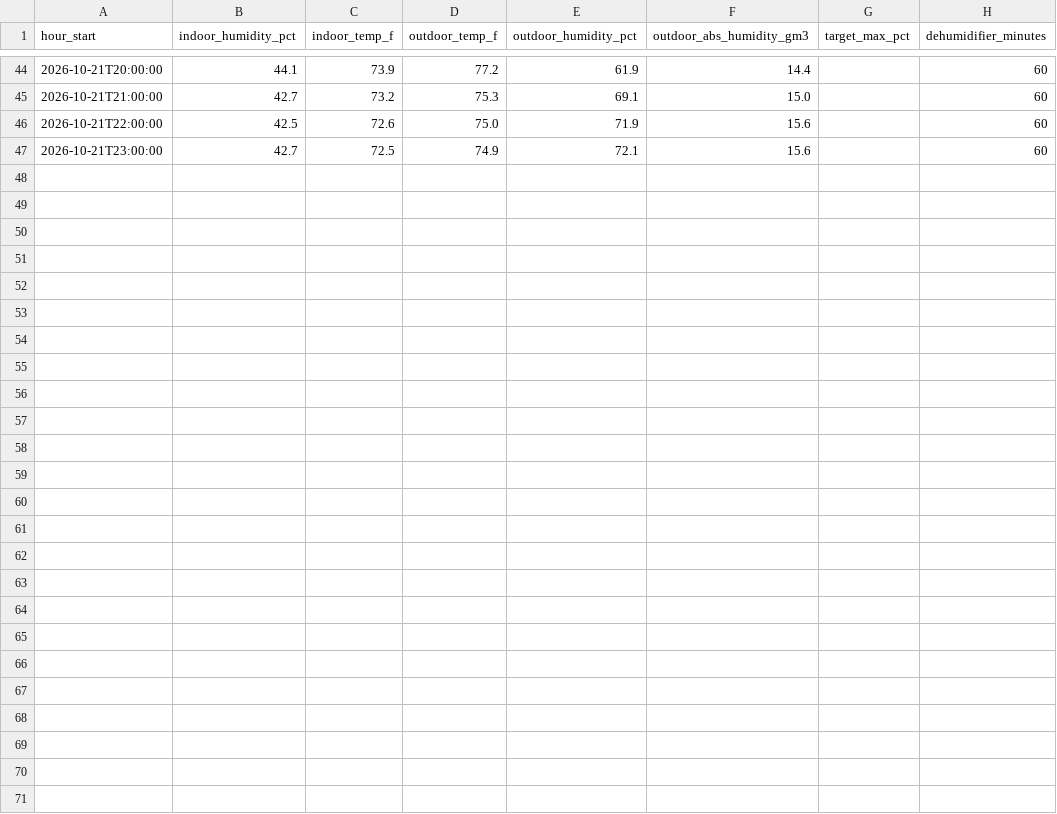
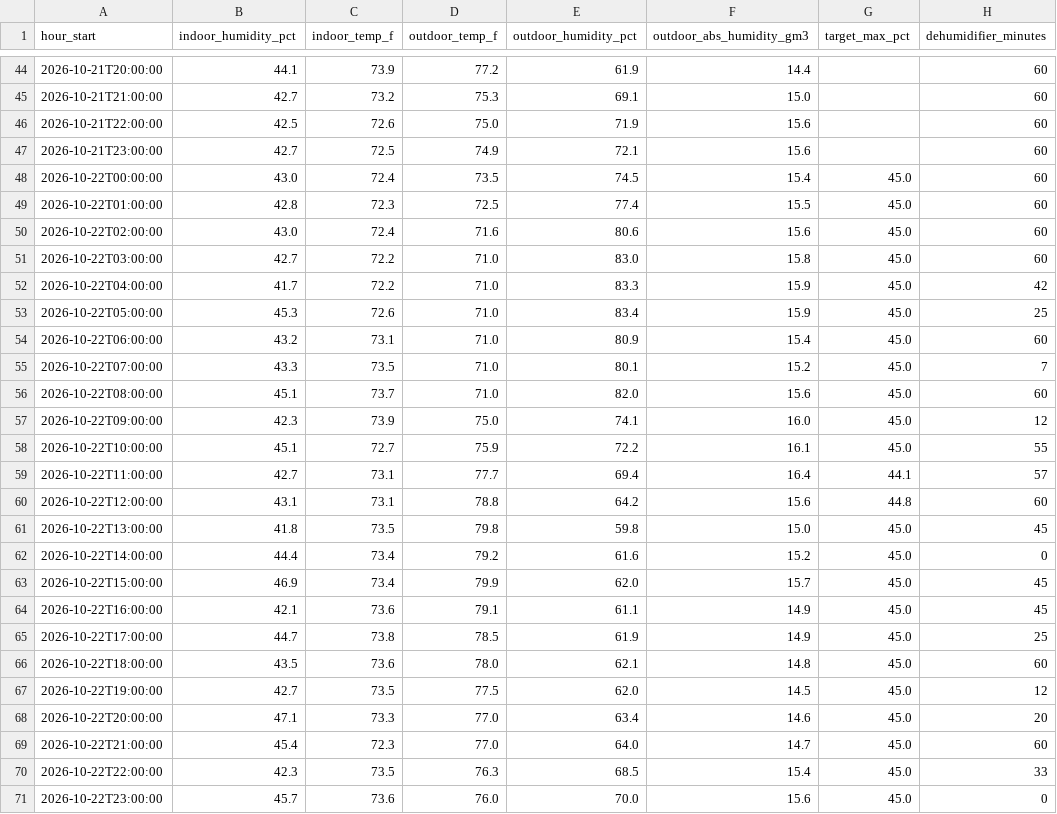
Before and after one commit to rcammerata/data-portfolio, a CSV file: docs/data/climate_hourly.csv, drawn as a sheet; only a part is shown, gaps mark what is left out.

Commit message:
Update data and reports (2026-10-26)

```diff
--- a/docs/data/climate_hourly.csv
+++ b/docs/data/climate_hourly.csv
@@ -47 +47,25 @@ hour_start,indoor_humidity_pct,indoor_temp_f,outdoor_temp_f,outdoor_humidity_pct
 2026-10-21T23:00:00,42.7,72.5,74.9,72.1,15.6,,60
+2026-10-22T00:00:00,43.0,72.4,73.5,74.5,15.4,45.0,60
+2026-10-22T01:00:00,42.8,72.3,72.5,77.4,15.5,45.0,60
+2026-10-22T02:00:00,43.0,72.4,71.6,80.6,15.6,45.0,60
+2026-10-22T03:00:00,42.7,72.2,71.0,83.0,15.8,45.0,60
+2026-10-22T04:00:00,41.7,72.2,71.0,83.3,15.9,45.0,42
+2026-10-22T05:00:00,45.3,72.6,71.0,83.4,15.9,45.0,25
+2026-10-22T06:00:00,43.2,73.1,71.0,80.9,15.4,45.0,60
+2026-10-22T07:00:00,43.3,73.5,71.0,80.1,15.2,45.0,7
+2026-10-22T08:00:00,45.1,73.7,71.0,82.0,15.6,45.0,60
+2026-10-22T09:00:00,42.3,73.9,75.0,74.1,16.0,45.0,12
+2026-10-22T10:00:00,45.1,72.7,75.9,72.2,16.1,45.0,55
+2026-10-22T11:00:00,42.7,73.1,77.7,69.4,16.4,44.1,57
+2026-10-22T12:00:00,43.1,73.1,78.8,64.2,15.6,44.8,60
+2026-10-22T13:00:00,41.8,73.5,79.8,59.8,15.0,45.0,45
+2026-10-22T14:00:00,44.4,73.4,79.2,61.6,15.2,45.0,0
+2026-10-22T15:00:00,46.9,73.4,79.9,62.0,15.7,45.0,45
+2026-10-22T16:00:00,42.1,73.6,79.1,61.1,14.9,45.0,45
+2026-10-22T17:00:00,44.7,73.8,78.5,61.9,14.9,45.0,25
+2026-10-22T18:00:00,43.5,73.6,78.0,62.1,14.8,45.0,60
+2026-10-22T19:00:00,42.7,73.5,77.5,62.0,14.5,45.0,12
+2026-10-22T20:00:00,47.1,73.3,77.0,63.4,14.6,45.0,20
+2026-10-22T21:00:00,45.4,72.3,77.0,64.0,14.7,45.0,60
+2026-10-22T22:00:00,42.3,73.5,76.3,68.5,15.4,45.0,33
+2026-10-22T23:00:00,45.7,73.6,76.0,70.0,15.6,45.0,0
```
Also changed, not shown: docs/data/climate_daily.csv, 6 other files.
